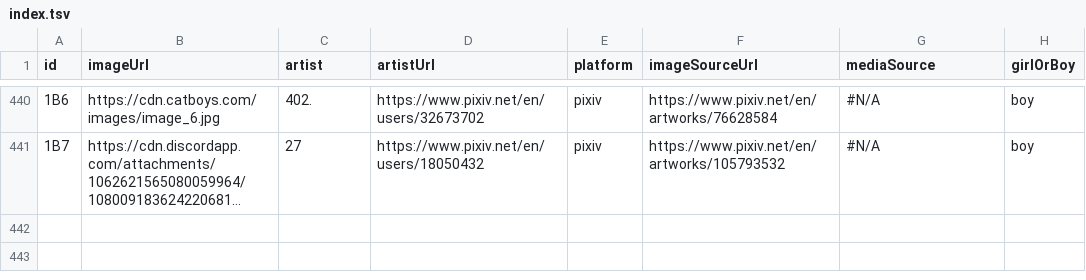
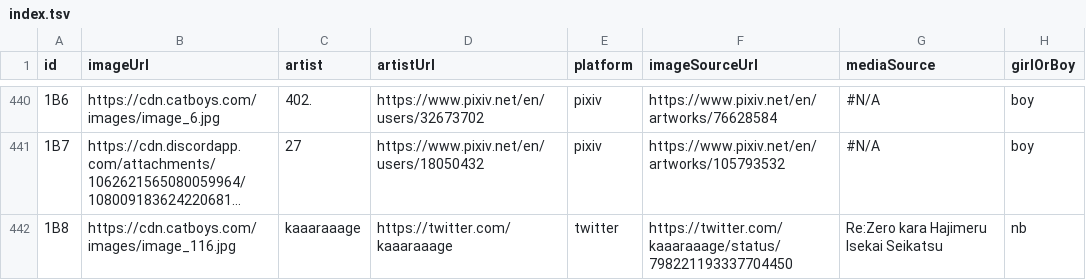
Before and after one commit to nattadasu/nekomimiDb, a TSV file: index.tsv, drawn as a sheet; only a part is shown, gaps mark what is left out; long unchanged cells end in …; the diff names each change by its address in the sheet, - before the commit and + after, or states it on an @@ line.

Commit message:
Added 1B8: kaaaraaage - Re:Zero kara Hajimeru Isekai Seikatsu
By: 'nattadasu#3867'

```diff
--- a/index.tsv
+++ b/index.tsv
+row 442: 1B8 | https://cdn.catboys.com/images/image_116.jpg | kaaaraaage | https://twitter.com/kaaaraaage | twitter | https://twitter.com/kaaaraaage/status/798221193337704450 | Re:Zero kara Hajimeru Isekai Seikatsu | nb
```
Also changed, not shown: 1 other file.
